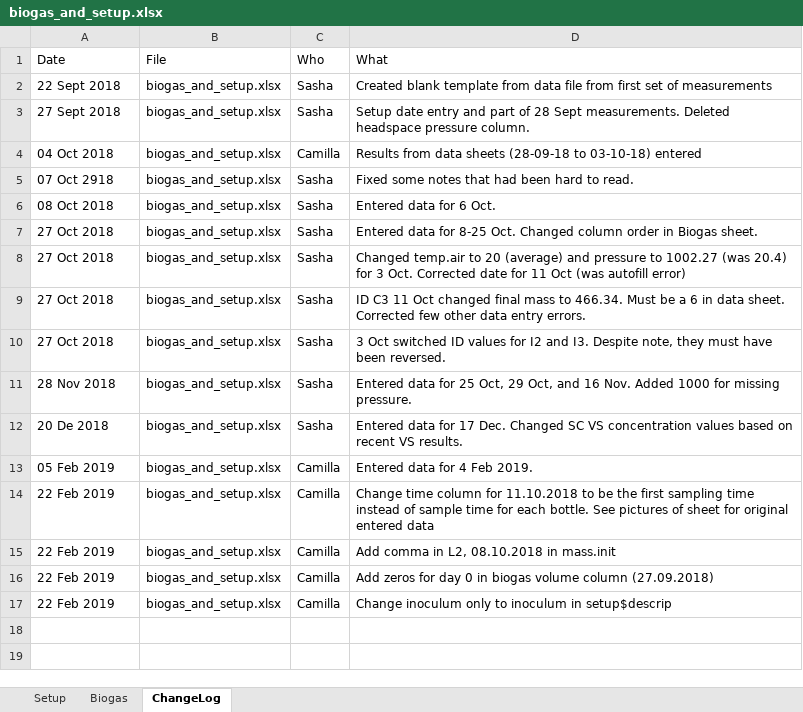
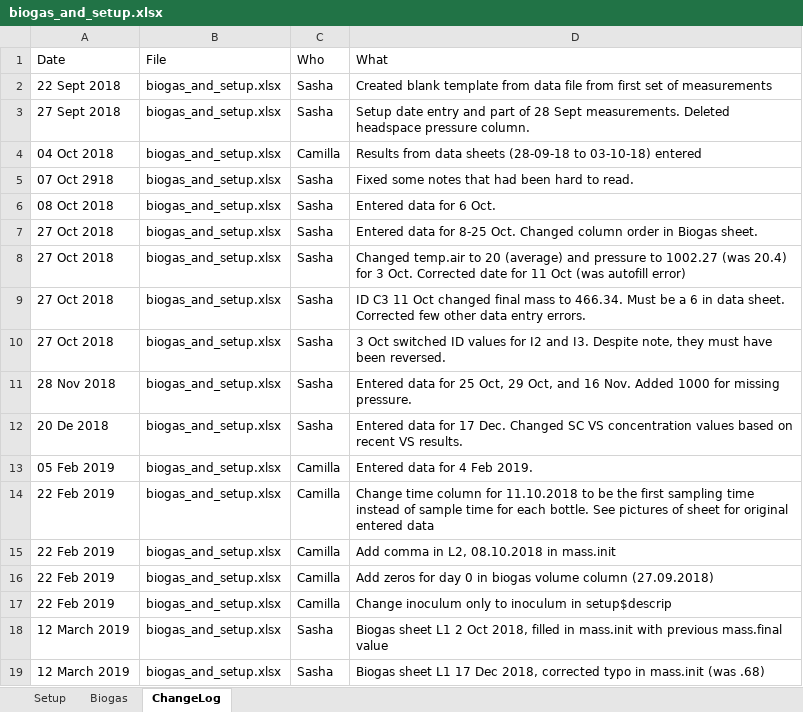
Before and after one commit to sashahafner/GD-BMP_paper_2019, an Excel workbook: experiments/IISBMP2/data/biogas_and_setup.xlsx, sheet ChangeLog, drawn as a sheet; values as stored, in another font and other column widths than the file's, no borders; the diff names each change by its address in the sheet, - before the commit and + after, or states it on an @@ line.

Commit message:
Fix typo in L1 Dec 2018 vol data

```diff
--- a/experiments/IISBMP2/data/biogas_and_setup.xlsx (sheet ChangeLog)
+++ b/experiments/IISBMP2/data/biogas_and_setup.xlsx (sheet ChangeLog)
+row 18: 12 March 2019 | biogas_and_setup.xlsx | Sasha | Biogas sheet L1 2 Oct 2018, filled in mass.init with previous mass.final value
+row 19: 12 March 2019 | biogas_and_setup.xlsx | Sasha | Biogas sheet L1 17 Dec 2018, corrected typo in mass.init (was .68)
```
Also changed, not shown: sheet Biogas.
